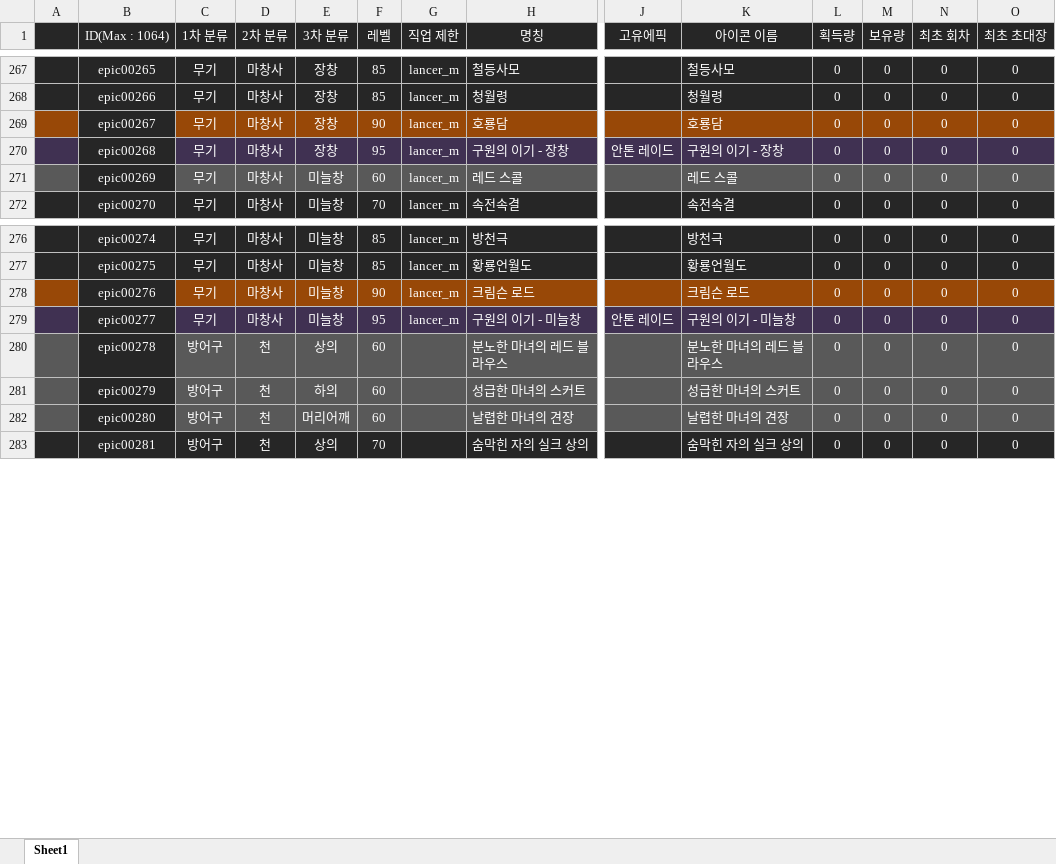
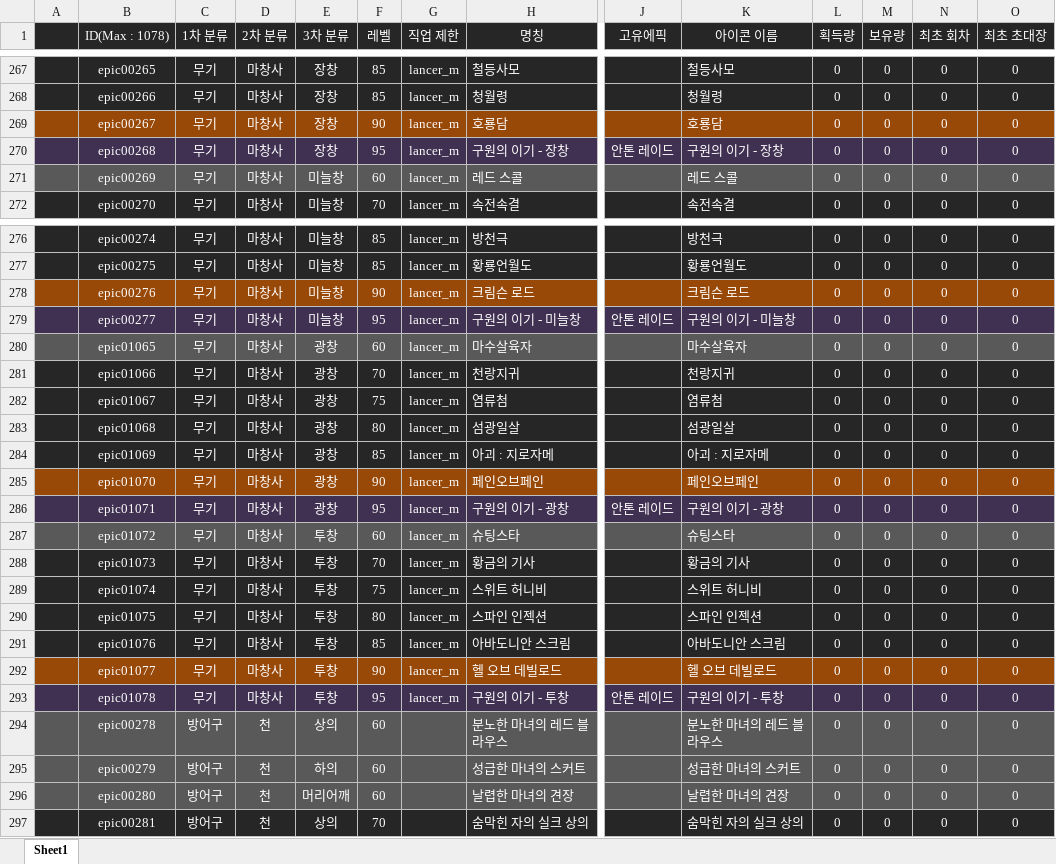
Before and after one commit to solarias/dnf, an Excel workbook: js/hell_itemList.xlsm, sheet Sheet1, drawn as a sheet; only a part is shown, gaps mark what is left out; values as stored, in another font and other column widths than the file's, no borders; conditional formats not drawn; addresses are those after the commit; rows hold the shown columns only; the diff covers the shown part only; the diff names each change by its address in the sheet, - before the commit and + after, or states it on an @@ line.

```diff
--- a/js/hell_itemList.xlsm (sheet Sheet1)
+++ b/js/hell_itemList.xlsm (sheet Sheet1)
-B1: ID(Max : 1064)
+B1: ID(Max : 1078)
-B269 fill: #262626
+B269 fill: #984807
-B270 fill: #262626
+B270 fill: #403152
-B271 fill: #262626
+B271 fill: #595959
-B278 fill: #262626
+B278 fill: #984807
-B279 fill: #262626
+B279 fill: #403152
+row 280:  | epic01065 | 무기 | 마창사 | 광창 | 60 | lancer_m | 마수살육자 |  | 마수살육자 | 0 | 0 | 0 | 0
+row 281:  | epic01066 | 무기 | 마창사 | 광창 | 70 | lancer_m | 천랑지귀 |  | 천랑지귀 | 0 | 0 | 0 | 0
+row 282:  | epic01067 | 무기 | 마창사 | 광창 | 75 | lancer_m | 염류첨 |  | 염류첨 | 0 | 0 | 0 | 0
+row 283:  | epic01068 | 무기 | 마창사 | 광창 | 80 | lancer_m | 섬광일살 |  | 섬광일살 | 0 | 0 | 0 | 0
+row 284:  | epic01069 | 무기 | 마창사 | 광창 | 85 | lancer_m | 아괴 : 지로자메 |  | 아괴 : 지로자메 | 0 | 0 | 0 | 0
+row 285:  | epic01070 | 무기 | 마창사 | 광창 | 90 | lancer_m | 페인오브페인 |  | 페인오브페인 | 0 | 0 | 0 | 0
+row 286:  | epic01071 | 무기 | 마창사 | 광창 | 95 | lancer_m | 구원의 이기 - 광창 | 안톤 레이드 | 구원의 이기 - 광창 | 0 | 0 | 0 | 0
+row 287:  | epic01072 | 무기 | 마창사 | 투창 | 60 | lancer_m | 슈팅스타 |  | 슈팅스타 | 0 | 0 | 0 | 0
+row 288:  | epic01073 | 무기 | 마창사 | 투창 | 70 | lancer_m | 황금의 기사 |  | 황금의 기사 | 0 | 0 | 0 | 0
+row 289:  | epic01074 | 무기 | 마창사 | 투창 | 75 | lancer_m | 스위트 허니비 |  | 스위트 허니비 | 0 | 0 | 0 | 0
+row 290:  | epic01075 | 무기 | 마창사 | 투창 | 80 | lancer_m | 스파인 인젝션 |  | 스파인 인젝션 | 0 | 0 | 0 | 0
+row 291:  | epic01076 | 무기 | 마창사 | 투창 | 85 | lancer_m | 아바도니안 스크림 |  | 아바도니안 스크림 | 0 | 0 | 0 | 0
+row 292:  | epic01077 | 무기 | 마창사 | 투창 | 90 | lancer_m | 헬 오브 데빌로드 |  | 헬 오브 데빌로드 | 0 | 0 | 0 | 0
+row 293:  | epic01078 | 무기 | 마창사 | 투창 | 95 | lancer_m | 구원의 이기 - 투창 | 안톤 레이드 | 구원의 이기 - 투창 | 0 | 0 | 0 | 0
-B294:B296 fill: #262626
+B294:B296 fill: #595959
```
Also changed, not shown: cell formats elsewhere in this sheet, sprite/sprite_List.xlsm, 7 other files.
